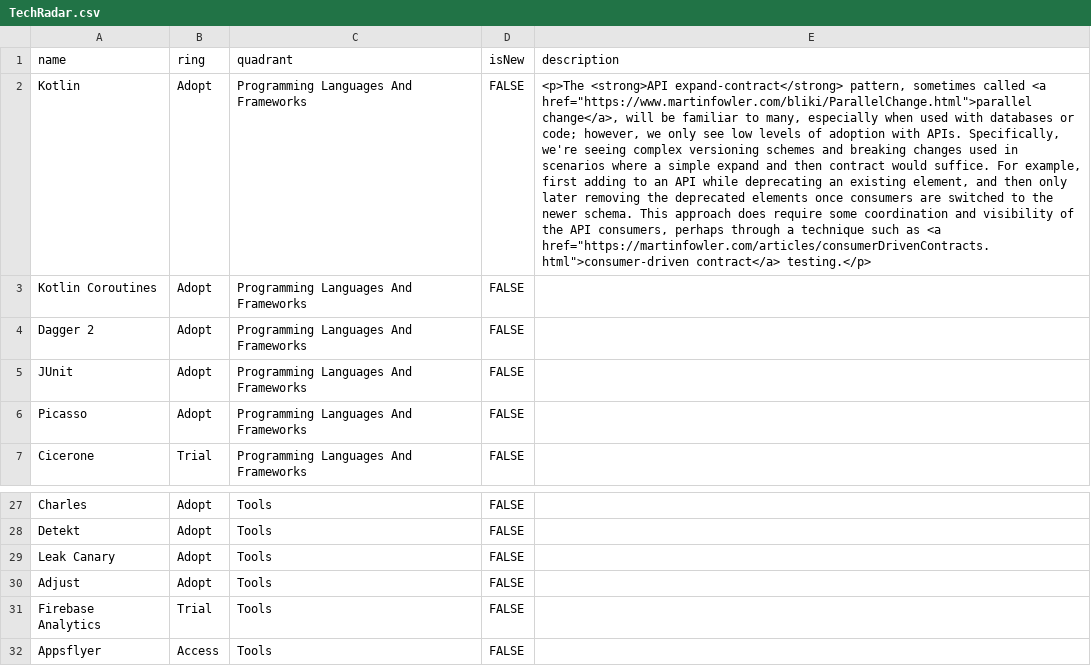
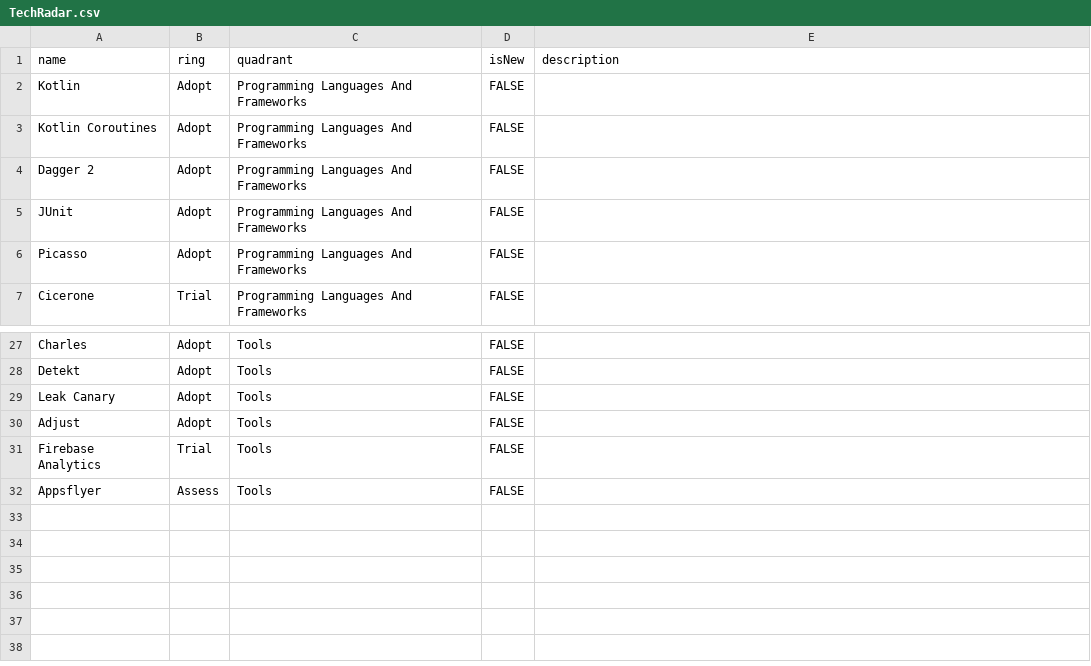
Before and after one commit to salermolaev/radar, a CSV file: TechRadar.csv, drawn as a sheet; only a part is shown, gaps mark what is left out; the diff names each change by its address in the sheet, - before the commit and + after, or states it on an @@ line.

Commit message:
Update TechRadar.csv

```diff
--- a/TechRadar.csv
+++ b/TechRadar.csv
-E2 (description): <p>The <strong>API expand-contract</strong> pattern, sometimes called <a href="https://www.martinfowler.com/bliki/ParallelChange.html">parallel change</a>, will be familiar to many, especially when used with databases or code; however, we only see low levels of adoption with APIs. Specifically, we're seeing complex versioning schemes and breaking changes used in scenarios where a simple expand and then contract would suffice. For example, first adding to an API while deprecating an existing element, and then only later removing the deprecated elements once consumers are switched to the newer schema. This approach does require some coordination and visibility of the API consumers, perhaps through a technique such as <a href="https://martinfowler.com/articles/consumerDrivenContracts.html">consumer-driven contract</a> testing.</p>
+E2 (description): (empty)
-B32 (ring): Access
+B32 (ring): Assess
```
